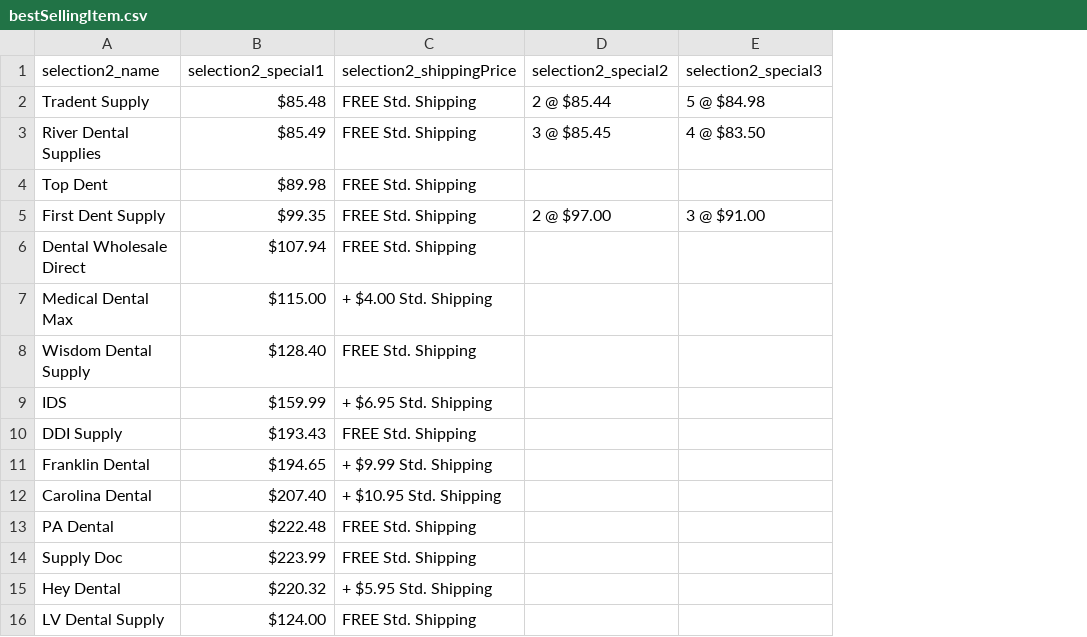
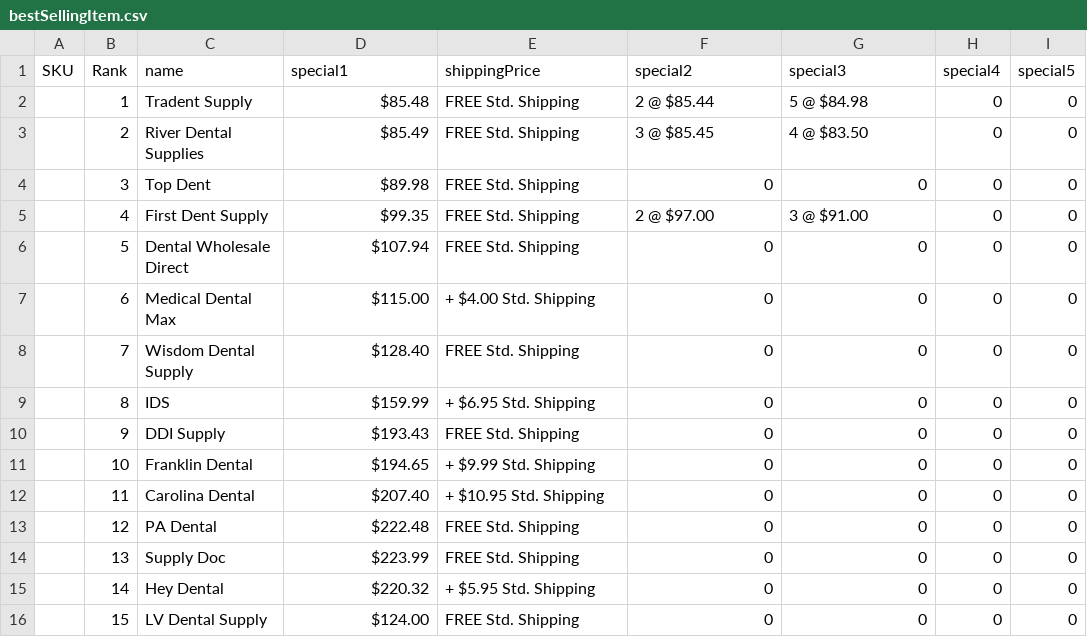
Before and after one commit to ElephantRBig/finalProjectDataAnalyticsUofT2019, a CSV file: bestSellingCleaned/bestSellingItem.csv, drawn as a sheet; removed rows and columns are numbered as before the commit, all else as after; the diff names each change by its address in the sheet, - before the commit and + after, or states it on an @@ line.

Commit message:
Cleaned some files

```diff
--- a/bestSellingCleaned/bestSellingItem.csv
+++ b/bestSellingCleaned/bestSellingItem.csv
+column A, empty
+column B, rows 2-16: 1 | 2 | 3 | 4 | 5 | 6 | 7 | 8 | 9 | 10 | 11 | 12 | 13 | 14 | 15
+column H, rows 2-16: all 0
+column I, rows 2-16: all 0
-row 1: selection2_name | selection2_special1 | selection2_shippingPrice | selection2_special2 | selection2_special3
+row 1: SKU | Rank | name | special1 | shippingPrice | special2 | special3 | special4 | special5
-F4: (empty)
+F4: 0
-G4: (empty)
+G4: 0
-F6:F16: (empty)
+F6:F16: 0
-G6:G16: (empty)
+G6:G16: 0
```
Also changed, not shown: bestSellingCleaned/bestSellingItem10.csv, bestSellingCleaned/bestSellingItem3.csv, 22 other files.
